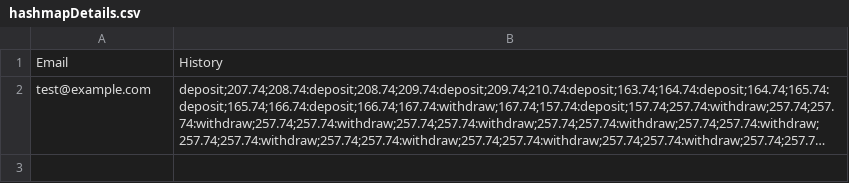
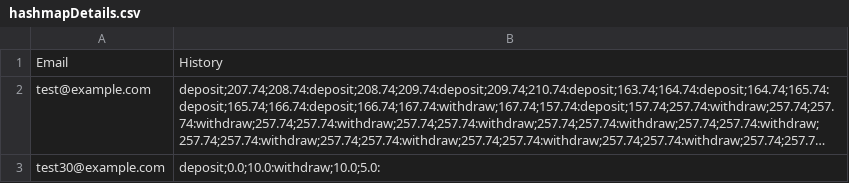
Before and after one commit to JoshMultiverse/FinCore, a CSV file: app/src/main/java/org/csv/hashmapDetails.csv, drawn as a sheet; long unchanged cells end in …; the diff names each change by its address in the sheet, - before the commit and + after, or states it on an @@ line.

Commit message:
test ready

```diff
--- a/app/src/main/java/org/csv/hashmapDetails.csv
+++ b/app/src/main/java/org/csv/hashmapDetails.csv
+row 3: test30@example.com | deposit;0.0;10.0:withdraw;10.0;5.0:
```
Also changed, not shown: app/src/main/java/org/csv/userCredentials.csv, 6 other files.
